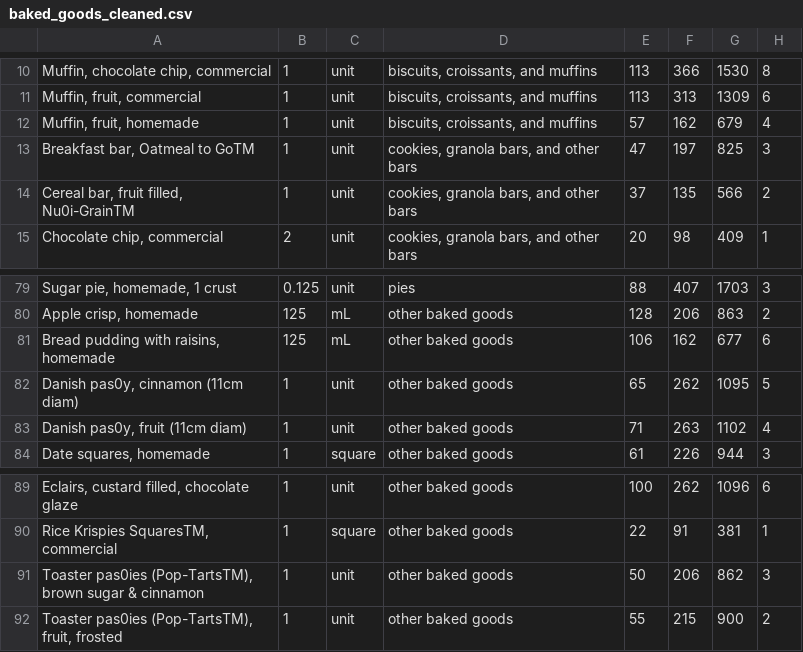
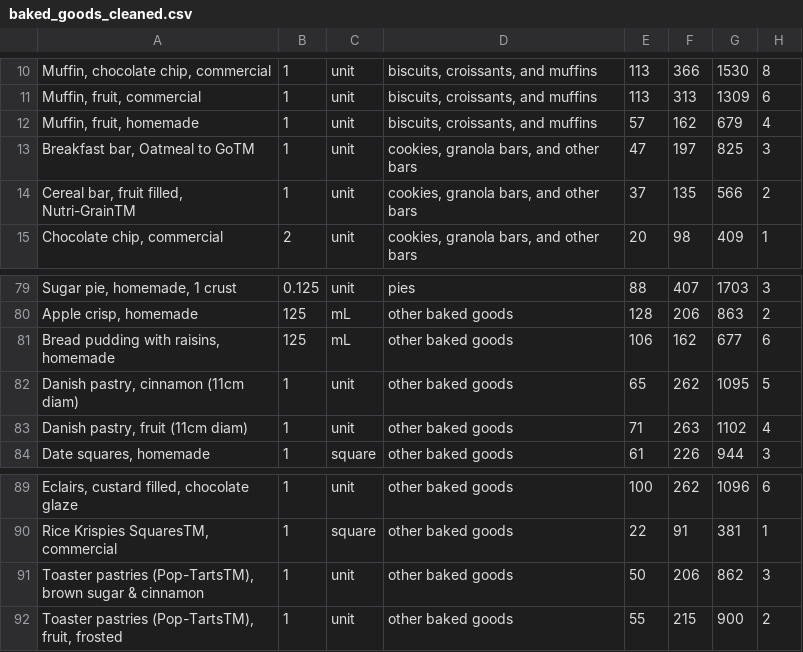
Before and after one commit to daphnei/CODE, a CSV file: data/data_cleaned/baked_goods_cleaned.csv, drawn as a sheet; only a part is shown, gaps mark what is left out; the diff names each change by its address in the sheet, - before the commit and + after, or states it on an @@ line.

```diff
--- a/data/data_cleaned/baked_goods_cleaned.csv
+++ b/data/data_cleaned/baked_goods_cleaned.csv
-A14: Cereal bar, fruit filled, Nu0i-GrainTM
+A14: Cereal bar, fruit filled, Nutri-GrainTM
-A82: Danish pas0y, cinnamon (11cm diam)
+A82: Danish pastry, cinnamon (11cm diam)
-A83: Danish pas0y, fruit (11cm diam)
+A83: Danish pastry, fruit (11cm diam)
-A91: Toaster pas0ies (Pop-TartsTM), brown…
+A91: Toaster pastries (Pop-TartsTM), brown…
-A92: Toaster pas0ies (Pop-TartsTM), fruit,…
+A92: Toaster pastries (Pop-TartsTM), fruit,…
```
Also changed, not shown: 1 other file.
